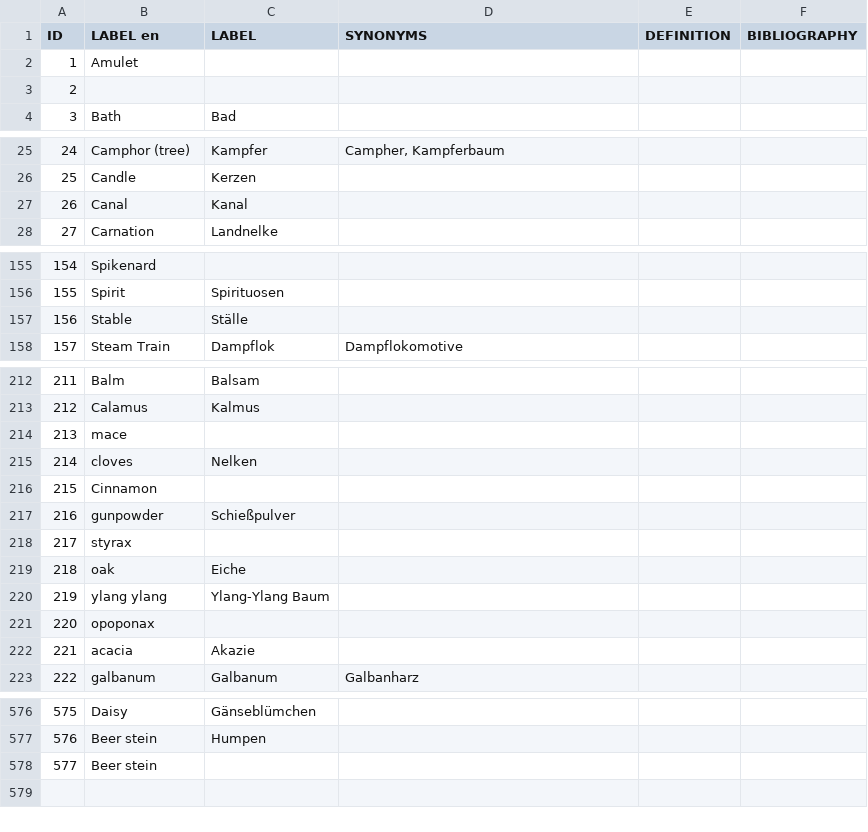
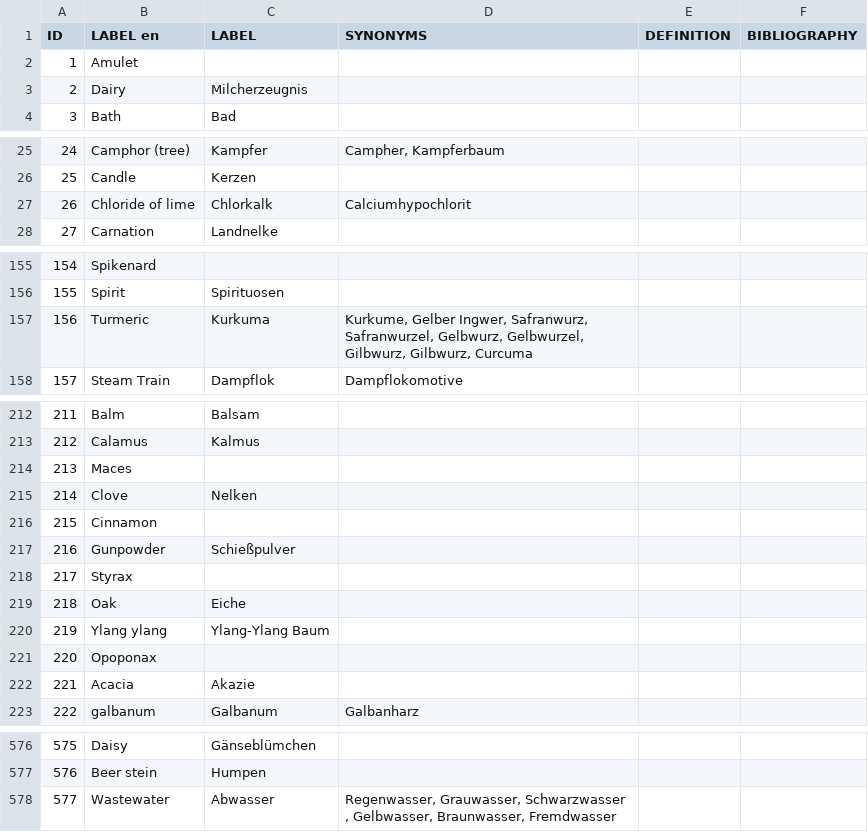
Before and after one commit to Odeuropa/vocabularies, a CSV file: raw/olfactory-objects/de.csv, drawn as a sheet; only a part is shown, gaps mark what is left out; the diff covers the shown part only.

```diff
--- a/raw/olfactory-objects/de.csv
+++ b/raw/olfactory-objects/de.csv
@@ -2,3 +2,3 @@ ID,LABEL en,LABEL,SYNONYMS,DEFINITION,BIBLIOGRAPHY
 1,Amulet,,,,
-2,,,,,
+2,Dairy,Milcherzeugnis,,,
 3,Bath,Bad,,,
@@ -26,3 +26,3 @@ ID,LABEL en,LABEL,SYNONYMS,DEFINITION,BIBLIOGRAPHY
 25,Candle,Kerzen,,,
-26,Canal,Kanal,,,
+26,Chloride of lime ,Chlorkalk ,Calciumhypochlorit,,
 27,Carnation,Landnelke,,,
@@ -156,3 +156,3 @@ ID,LABEL en,LABEL,SYNONYMS,DEFINITION,BIBLIOGRAPHY
 155,Spirit,Spirituosen,,,
-156,Stable,Ställe,,,
+156,Turmeric,Kurkuma,"Kurkume, Gelber Ingwer, Safranwurz, Safranwurzel, Gelbwurz, Gelbwurzel, Gilbwurz, Gilbwurz, Curcuma",,
 157,Steam Train,Dampflok,Dampflokomotive,,
@@ -213,11 +213,11 @@ ID,LABEL en,LABEL,SYNONYMS,DEFINITION,BIBLIOGRAPHY
 212,Calamus,Kalmus,,,
-213,mace,,,,
-214,cloves,Nelken,,,
+213,Maces,,,,
+214,Clove,Nelken,,,
 215,Cinnamon,,,,
-216,gunpowder,Schießpulver,,,
-217,styrax,,,,
-218,oak,Eiche,,,
-219,ylang ylang,Ylang-Ylang Baum,,,
-220,opoponax,,,,
-221,acacia,Akazie,,,
+216,Gunpowder,Schießpulver,,,
+217,Styrax,,,,
+218,Oak,Eiche,,,
+219,Ylang ylang,Ylang-Ylang Baum,,,
+220,Opoponax,,,,
+221,Acacia,Akazie,,,
 222,galbanum,Galbanum,Galbanharz,,
@@ -577,2 +577,2 @@ ID,LABEL en,LABEL,SYNONYMS,DEFINITION,BIBLIOGRAPHY
 576,Beer stein,Humpen,,,
-577,Beer stein,,,,
+577,Wastewater,Abwasser,"Regenwasser, Grauwasser, Schwarzwasser , Gelbwasser, Braunwasser, Fremdwasser",,
```
Also changed, not shown: 2 edited cells elsewhere in this file, raw/flavornet/odors.csv, raw/olfactory-objects/en.csv, 35 other files.
